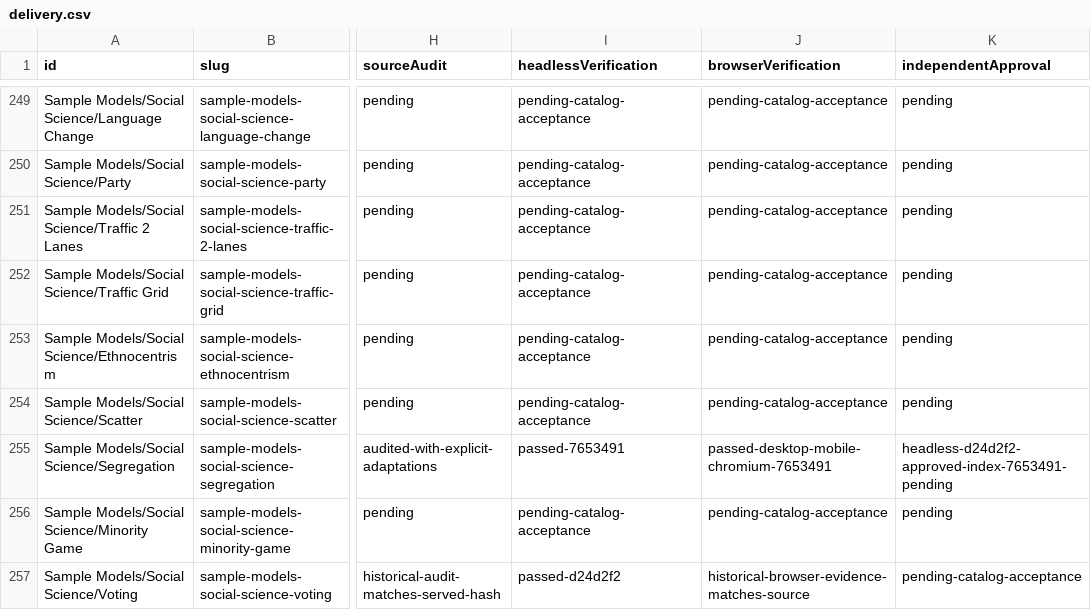
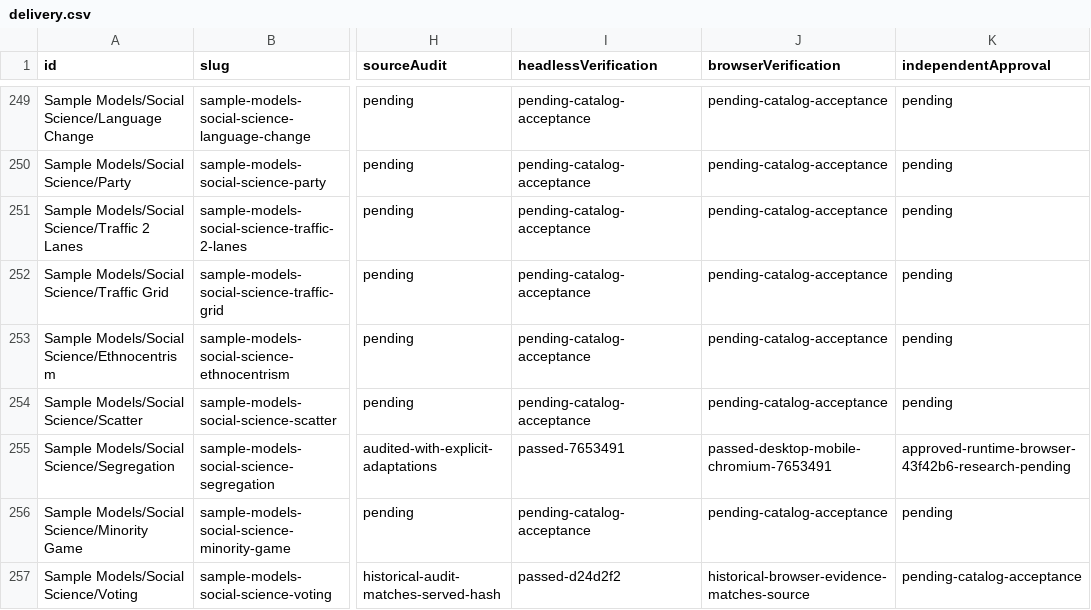
Before and after one commit to dweigend/city-library, a CSV file: experiments/catalog/delivery.csv, drawn as a sheet; only a part is shown, gaps mark what is left out; the diff names each change by its address in the sheet, - before the commit and + after, or states it on an @@ line.

```diff
--- a/experiments/catalog/delivery.csv
+++ b/experiments/catalog/delivery.csv
-K255 (independentApproval): headless-d24d2f2-approved-index-7653491-pending
+K255 (independentApproval): approved-runtime-browser-43f42b6-research-pending
```
Also changed, not shown: experiments/catalog/progress.csv, 6 other files.
